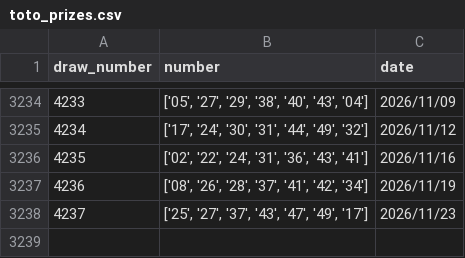
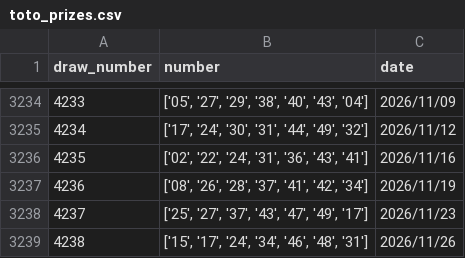
Before and after one commit to playingmeow/SingaporePools, a CSV file: toto_prizes.csv, drawn as a sheet; only a part is shown, gaps mark what is left out.

```diff
--- a/toto_prizes.csv
+++ b/toto_prizes.csv
@@ -3238 +3238,2 @@ draw_number,number,date
 4237,"['25', '27', '37', '43', '47', '49', '17']",2026/11/23
+4238,"['15', '17', '24', '34', '46', '48', '31']",2026/11/26
```
